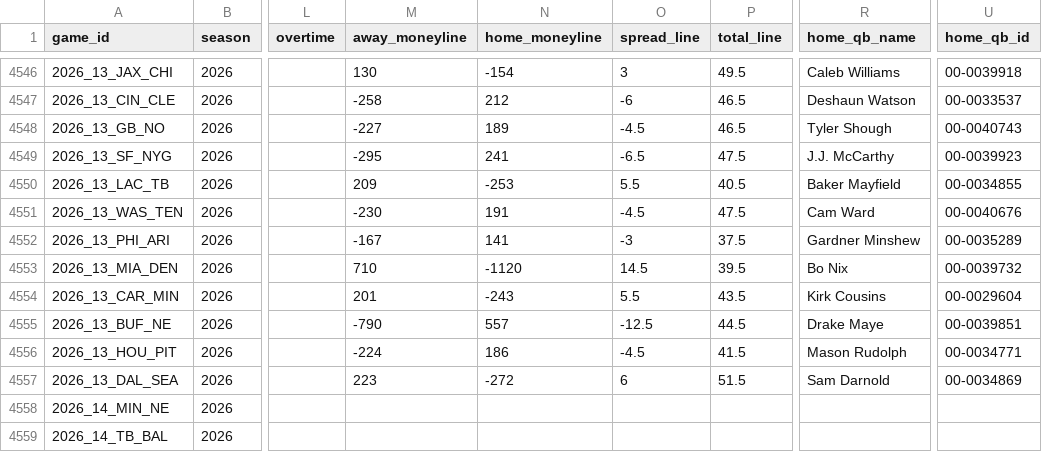
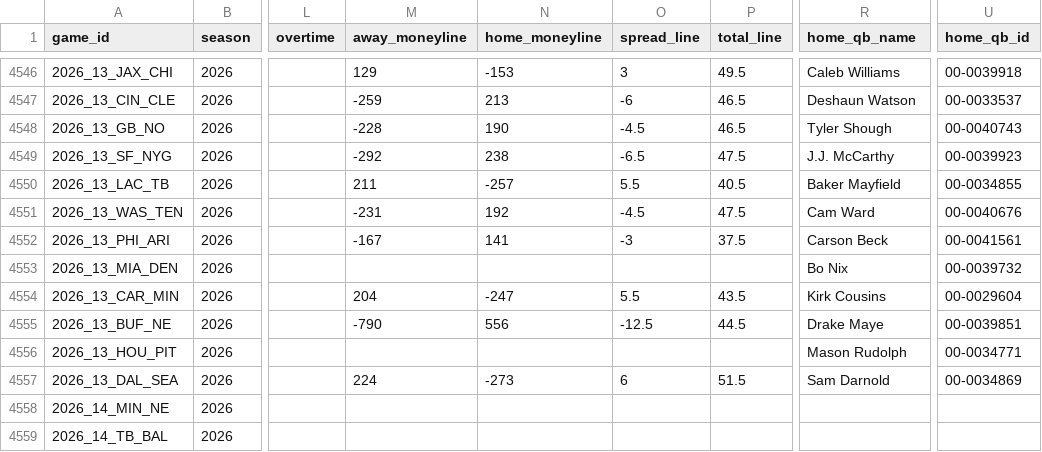
Before and after one commit to angel14-lab/simulador-nfl, a CSV file: datos/partidos.csv, drawn as a sheet; only a part is shown, gaps mark what is left out; the diff covers the shown part only; the diff names each change by its address in the sheet, - before the commit and + after, or states it on an @@ line.

```diff
--- a/datos/partidos.csv
+++ b/datos/partidos.csv
-M4546 (away_moneyline): 130
+M4546 (away_moneyline): 129
-N4546 (home_moneyline): -154
+N4546 (home_moneyline): -153
-M4547 (away_moneyline): -258
+M4547 (away_moneyline): -259
-N4547 (home_moneyline): 212
+N4547 (home_moneyline): 213
-M4548 (away_moneyline): -227
+M4548 (away_moneyline): -228
-N4548 (home_moneyline): 189
+N4548 (home_moneyline): 190
-M4549 (away_moneyline): -295
+M4549 (away_moneyline): -292
-N4549 (home_moneyline): 241
+N4549 (home_moneyline): 238
-M4550 (away_moneyline): 209
+M4550 (away_moneyline): 211
-N4550 (home_moneyline): -253
+N4550 (home_moneyline): -257
-M4551 (away_moneyline): -230
+M4551 (away_moneyline): -231
-N4551 (home_moneyline): 191
+N4551 (home_moneyline): 192
-R4552 (home_qb_name): Gardner Minshew
+R4552 (home_qb_name): Carson Beck
-U4552 (home_qb_id): 00-0035289
+U4552 (home_qb_id): 00-0041561
-M4553 (away_moneyline): 710
+M4553 (away_moneyline): (empty)
-N4553 (home_moneyline): -1120
+N4553 (home_moneyline): (empty)
-O4553 (spread_line): 14.5
+O4553 (spread_line): (empty)
-P4553 (total_line): 39.5
+P4553 (total_line): (empty)
-M4554 (away_moneyline): 201
+M4554 (away_moneyline): 204
-N4554 (home_moneyline): -243
+N4554 (home_moneyline): -247
-N4555 (home_moneyline): 557
+N4555 (home_moneyline): 556
-M4556 (away_moneyline): -224
+M4556 (away_moneyline): (empty)
-N4556 (home_moneyline): 186
+N4556 (home_moneyline): (empty)
-O4556 (spread_line): -4.5
+O4556 (spread_line): (empty)
-P4556 (total_line): 41.5
+P4556 (total_line): (empty)
-M4557 (away_moneyline): 223
+M4557 (away_moneyline): 224
-N4557 (home_moneyline): -272
+N4557 (home_moneyline): -273
```
Also changed, not shown: 32 edited cells elsewhere in this file, 3 other files.
